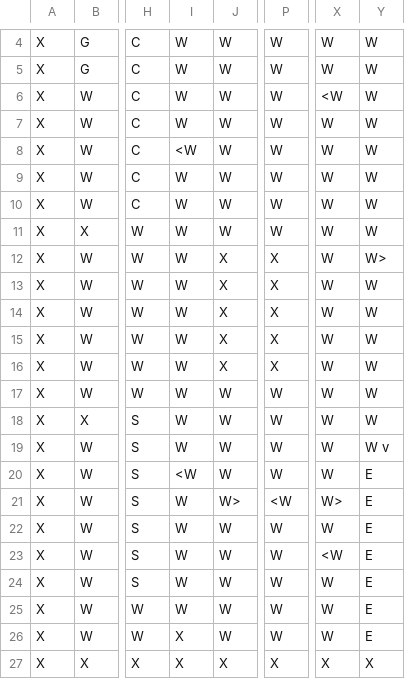
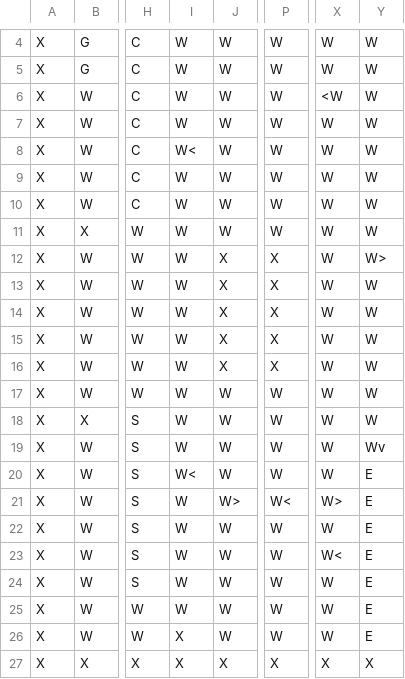
Before and after one commit to tklone/ClueGameKlone, a CSV file: data/ClueLayout.csv, drawn as a sheet; only a part is shown, gaps mark what is left out; the diff names each change by its address in the sheet, - before the commit and + after, or states it on an @@ line.

```diff
--- a/data/ClueLayout.csv
+++ b/data/ClueLayout.csv
-I8: <W
+I8: W<
-Y19: W v
+Y19: Wv
-I20: <W
+I20: W<
-P21: <W
+P21: W<
-X23: <W
+X23: W<
```
Also changed, not shown: 3 other files.
